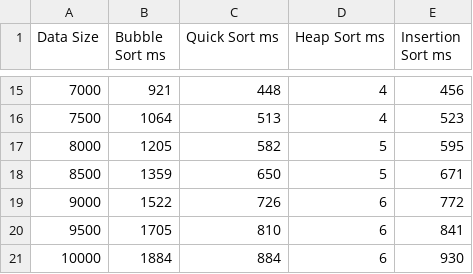
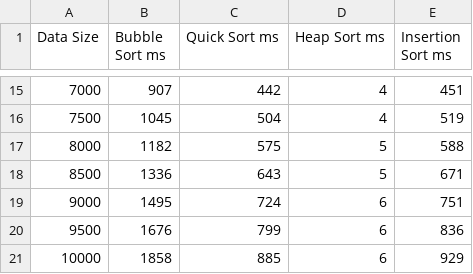
Before and after one commit to Nuedra/lab2, a CSV file: csv/sort_times_reverse_sorted.csv, drawn as a sheet; only a part is shown, gaps mark what is left out; the diff covers the shown part only.

```diff
--- a/csv/sort_times_reverse_sorted.csv
+++ b/csv/sort_times_reverse_sorted.csv
@@ -15,7 +15,7 @@ Data Size,Bubble Sort ms,Quick Sort ms,Heap Sort ms,Insertion Sort ms
-7000,921,448,4,456
-7500,1064,513,4,523
-8000,1205,582,5,595
-8500,1359,650,5,671
-9000,1522,726,6,772
-9500,1705,810,6,841
-10000,1884,884,6,930
+7000,907,442,4,451
+7500,1045,504,4,519
+8000,1182,575,5,588
+8500,1336,643,5,671
+9000,1495,724,6,751
+9500,1676,799,6,836
+10000,1858,885,6,929
```
Also changed, not shown: 32 edited cells elsewhere in this file, csv/reverse_sorted.csv, csv/sorted_by_salary_lastname_height.csv, 8 other files.
